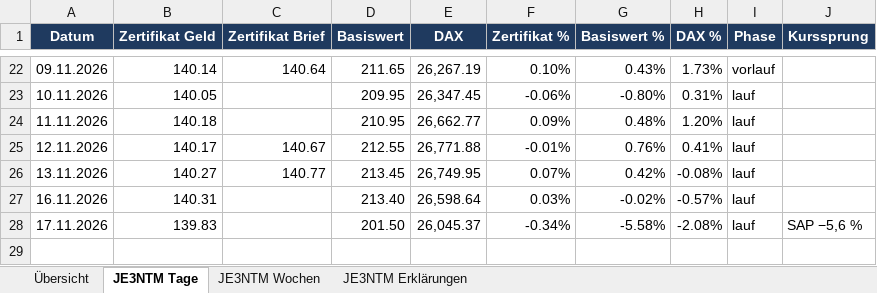
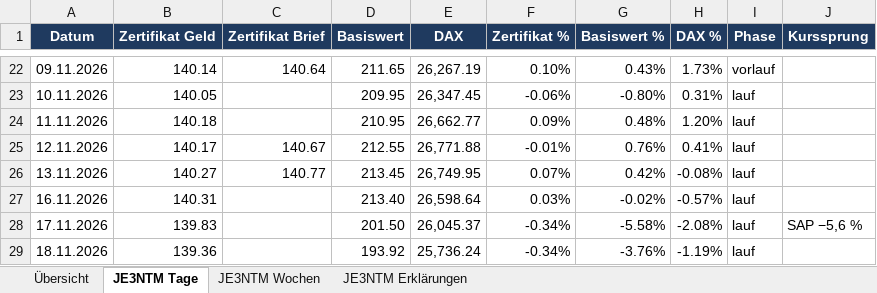
Before and after one commit to babraler/zertifikats-tracker-, an Excel workbook: ausgabe/kurse.xlsx, sheet JE3NTM Tage, drawn as a sheet; only a part is shown, gaps mark what is left out; values as stored, in another font and other column widths than the file's, no borders; charts and pictures not drawn; the diff names each change by its address in the sheet, - before the commit and + after, or states it on an @@ line.

```diff
--- a/ausgabe/kurse.xlsx (sheet JE3NTM Tage)
+++ b/ausgabe/kurse.xlsx (sheet JE3NTM Tage)
+row 29: 18.11.2026 | 139.36 |  | 193.92 | 25,736.24 | -0.34% | -3.76% | -1.19% | lauf
```
Also changed, not shown: sheet JE3NTM Wochen, sheet Übersicht, sheet JE3NTM Erklärungen, charts or pictures, 7 other files.
